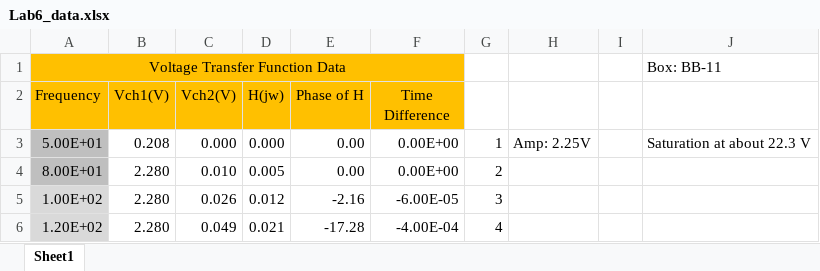
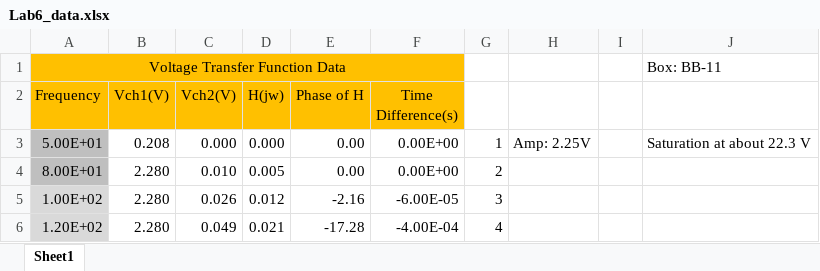
Before and after one commit to Dantide/dataplotting, an Excel workbook: lab5+6/Lab6_data.xlsx, sheet Sheet1, drawn as a sheet; only a part is shown; values as stored, in another font and other column widths than the file's, no borders; charts and pictures not drawn; the diff names each change by its address in the sheet, - before the commit and + after, or states it on an @@ line.

```diff
--- a/lab5+6/Lab6_data.xlsx (sheet Sheet1)
+++ b/lab5+6/Lab6_data.xlsx (sheet Sheet1)
-F2: Time Difference
+F2: Time Difference(s)
```
Also changed, not shown: lab5+6/Lab5_template_2018 (1).xlsx, 4 other files.
